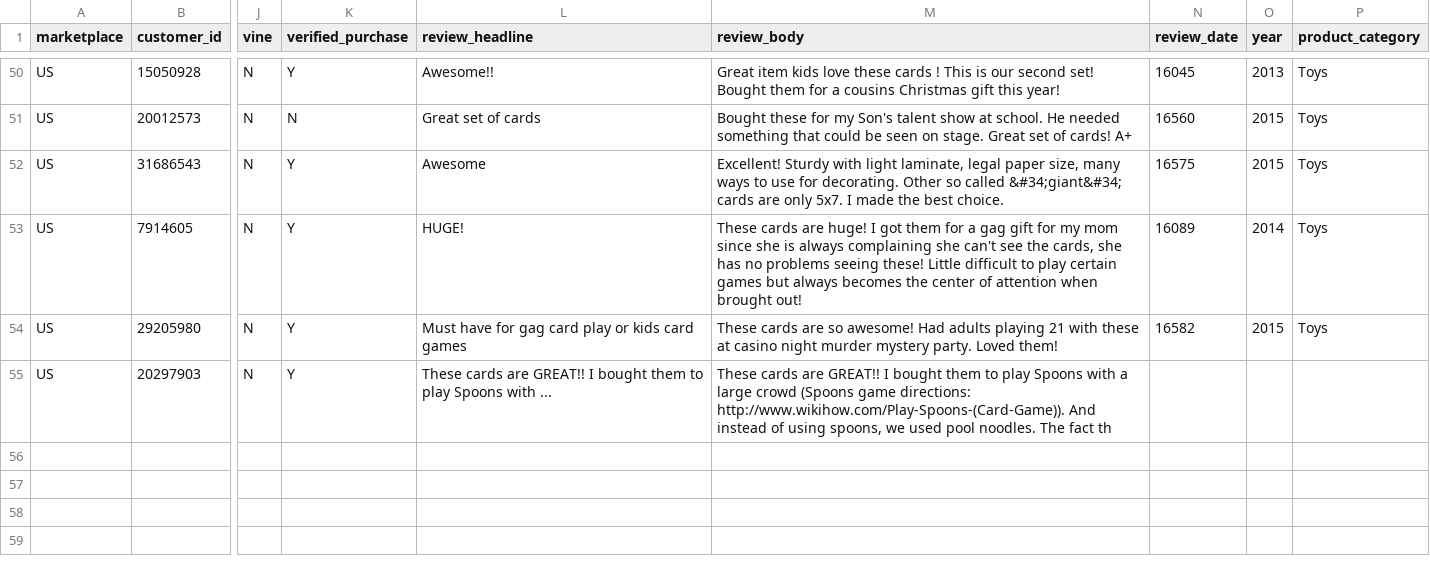
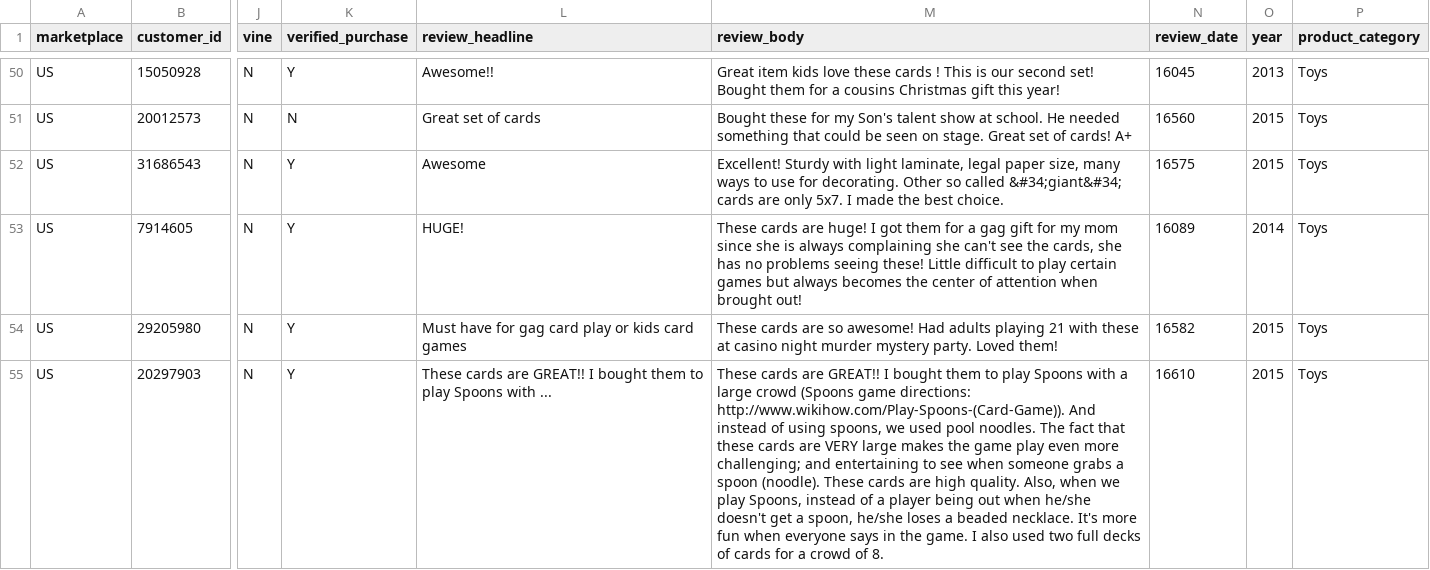
Before and after one commit to reapersy/serverless-nlp-solution-cdk, a CSV file: script/simulation/data/amazon-review-toy-B002LHA74O.csv, drawn as a sheet; only a part is shown, gaps mark what is left out; the diff covers the shown part only; the diff names each change by its address in the sheet, - before the commit and + after, or states it on an @@ line.

```diff
--- a/script/simulation/data/amazon-review-toy-B002LHA74O.csv
+++ b/script/simulation/data/amazon-review-toy-B002LHA74O.csv
-M55 (review_body): …The fact th
+M55 (review_body): …The fact that these cards are VERY large makes the game play even more challenging; and entertaining to see when someone grabs a spoon (noodle). These cards are high quality. Also, when we play Spoons, instead of a player being out when he/she doesn't get a spoon, he/she loses a beaded necklace. It's more fun when everyone says in the game. I also used two full decks of cards for a crowd of 8.
-N55 (review_date): (empty)
+N55 (review_date): 16610
-O55 (year): (empty)
+O55 (year): 2015
-P55 (product_category): (empty)
+P55 (product_category): Toys
```
Also changed, not shown: 1 added row elsewhere in this file.
